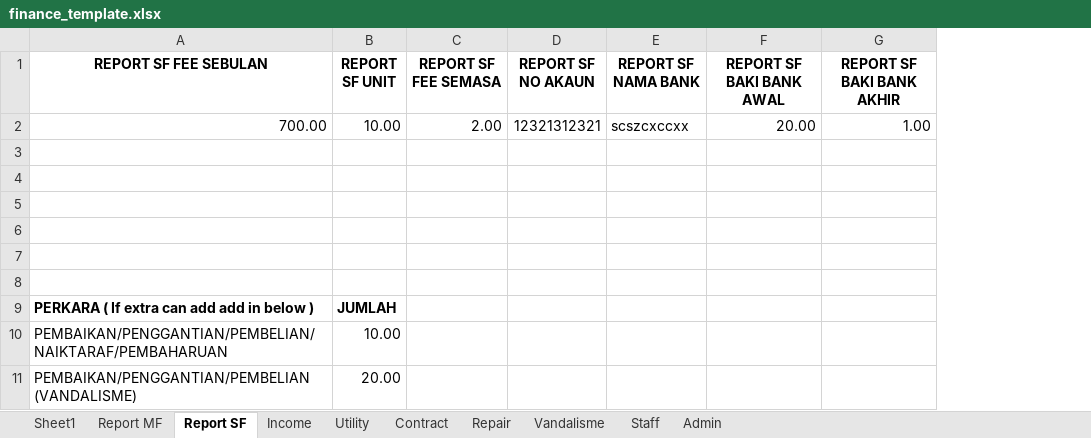
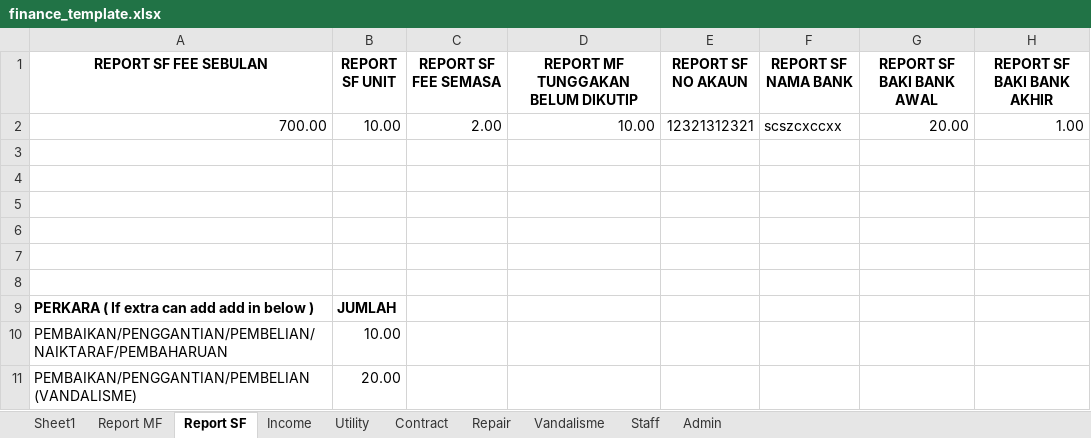
Before and after one commit to zahiryusof92/skep, an Excel workbook: files/finance_template.xlsx, sheet Report SF, drawn as a sheet; values as stored, in another font and other column widths than the file's, no borders; the diff names each change by its address in the sheet, - before the commit and + after, or states it on an @@ line.

Commit message:
07062022 patrick : add field to mf and sf report, finance api update, finance import update

```diff
--- a/files/finance_template.xlsx (sheet Report SF)
+++ b/files/finance_template.xlsx (sheet Report SF)
+column D, rows 1-2: REPORT MF TUNGGAKAN BELUM DIKUTIP | 10.00
```
Also changed, not shown: sheet Report MF, sheet Income, 10 other files.
